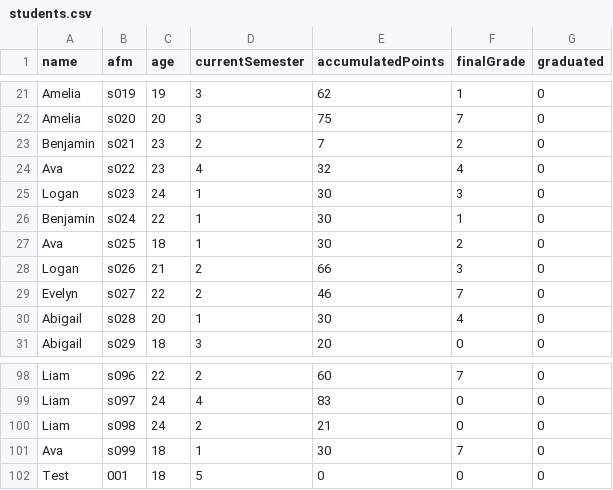
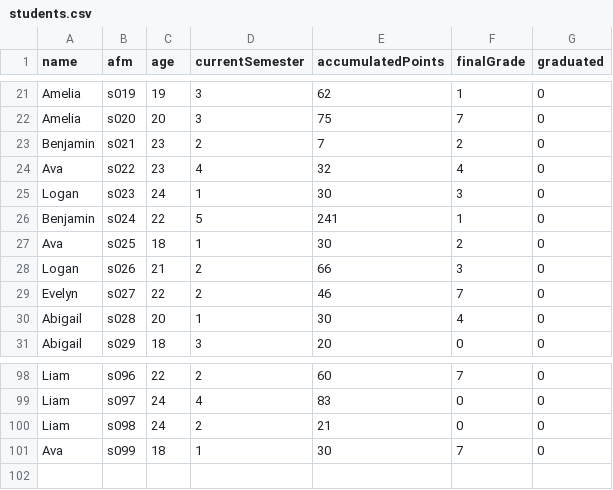
Before and after one commit to KimonSMN/University-Department-Monitoring-System, a CSV file: output/students.csv, drawn as a sheet; only a part is shown, gaps mark what is left out.

```diff
--- a/output/students.csv
+++ b/output/students.csv
@@ -25,3 +25,3 @@ Ava,s022,23,4,32,4,0
 Logan,s023,24,1,30,3,0
-Benjamin,s024,22,1,30,1,0
+Benjamin,s024,22,5,241,1,0
 Ava,s025,18,1,30,2,0
@@ -101,2 +101 @@ Liam,s098,24,2,21,0,0
 Ava,s099,18,1,30,7,0
-Test,001,18,5,0,0,0
```
Also changed, not shown: output/professors.csv, output/professorsToCourses.csv, 2 other files.
